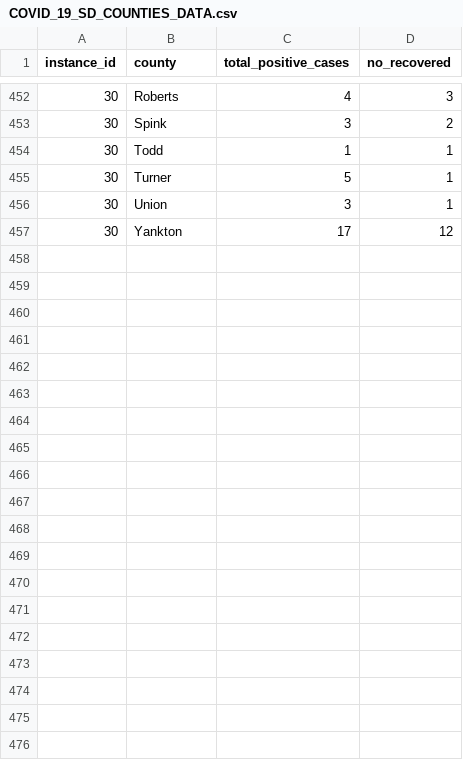
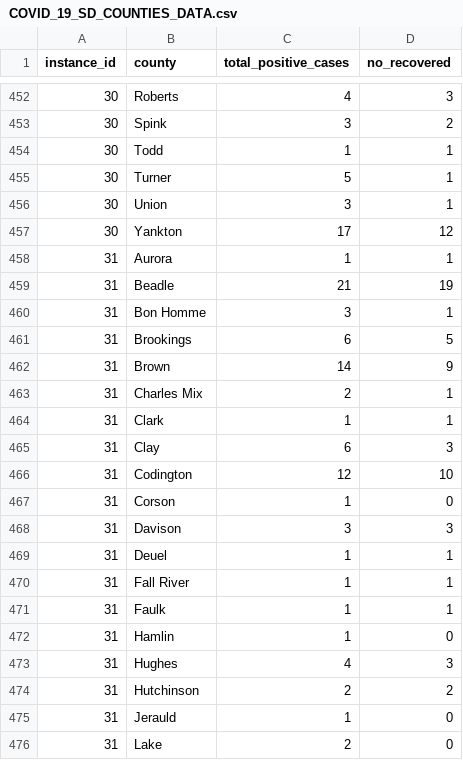
Before and after one commit to mlamias/COVID-19-SouthDakota, a CSV file: COVID_19_SD_COUNTIES_DATA.csv, drawn as a sheet; only a part is shown, gaps mark what is left out; the diff covers the shown part only.

```diff
--- a/COVID_19_SD_COUNTIES_DATA.csv
+++ b/COVID_19_SD_COUNTIES_DATA.csv
@@ -457 +457,20 @@
 30,"Yankton",17,12
+31,"Aurora",1,1
+31,"Beadle",21,19
+31,"Bon Homme",3,1
+31,"Brookings",6,5
+31,"Brown",14,9
+31,"Charles Mix",2,1
+31,"Clark",1,1
+31,"Clay",6,3
+31,"Codington",12,10
+31,"Corson",1,0
+31,"Davison",3,3
+31,"Deuel",1,1
+31,"Fall River",1,1
+31,"Faulk",1,1
+31,"Hamlin",1,0
+31,"Hughes",4,3
+31,"Hutchinson",2,2
+31,"Jerauld",1,0
+31,"Lake",2,0
```
Also changed, not shown: 15 added rows elsewhere in this file, COVID_19_SD_DATA.csv, 2 other files.
